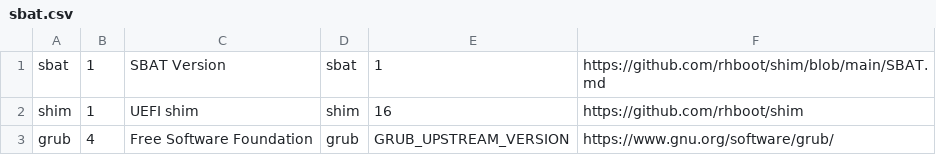
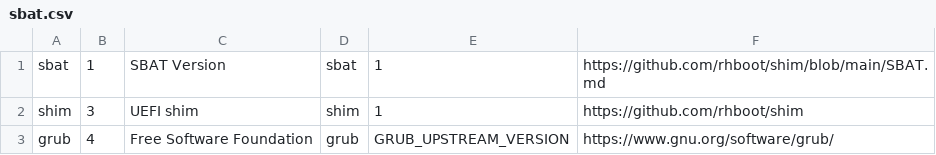
Before and after one commit to RaitoBezarius/nixos-shim, a CSV file: sbat.csv, drawn as a sheet.

```diff
--- a/sbat.csv
+++ b/sbat.csv
@@ -1,3 +1,3 @@
 sbat,1,SBAT Version,sbat,1,https://github.com/rhboot/shim/blob/main/SBAT.md
-shim,1,UEFI shim,shim,16,https://github.com/rhboot/shim
+shim,3,UEFI shim,shim,1,https://github.com/rhboot/shim
 grub,4,Free Software Foundation,grub,GRUB_UPSTREAM_VERSION,https://www.gnu.org/software/grub/
```
Also changed, not shown: 1 other file.
